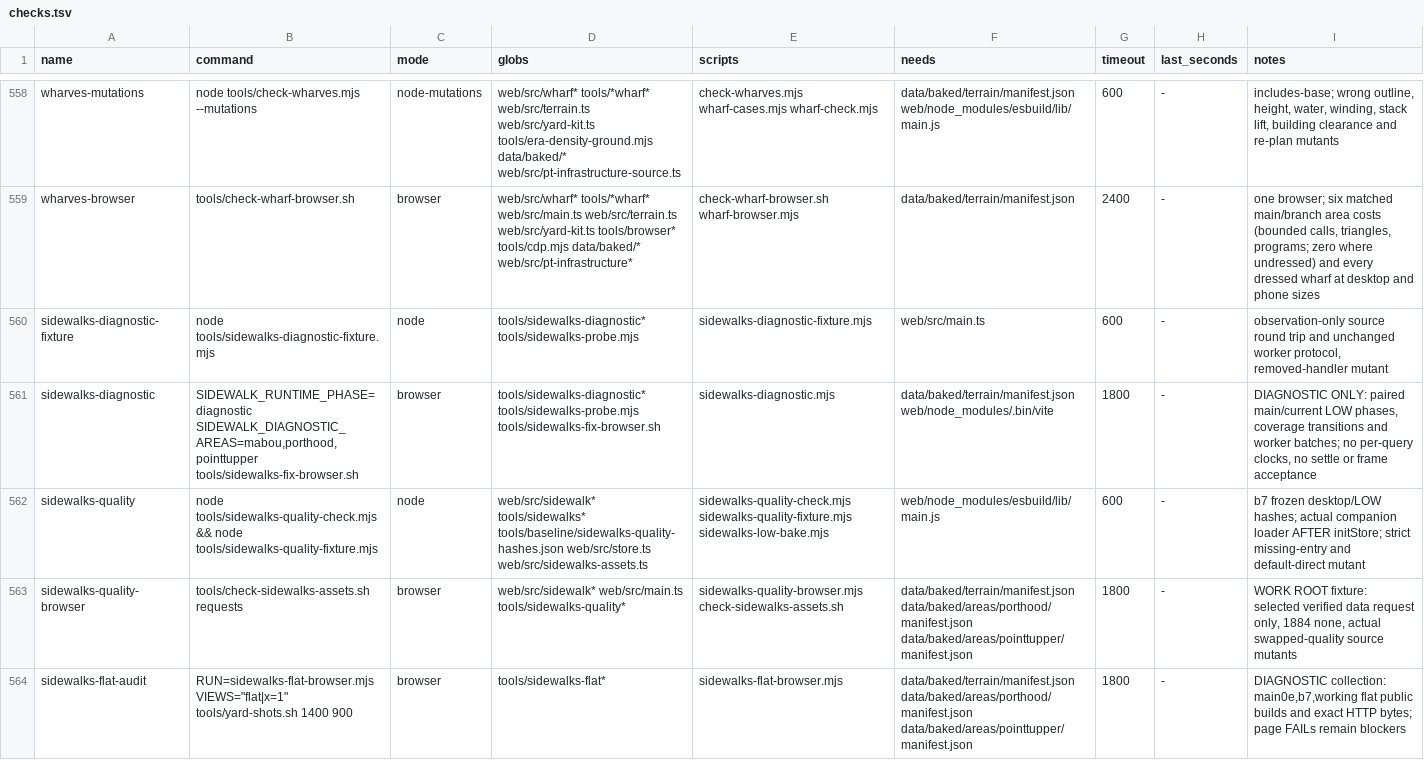
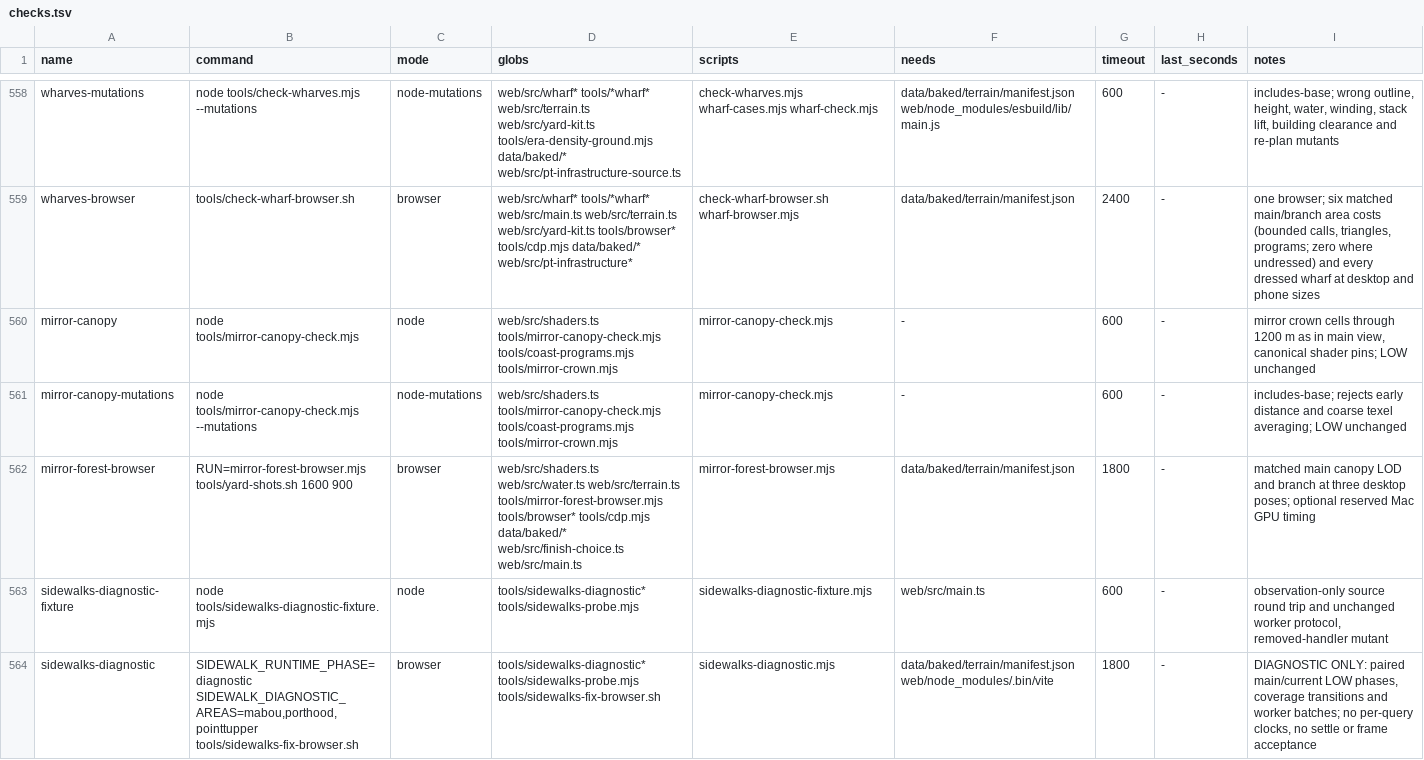
Before and after one commit to dfakkeldy/just-drive, a TSV file: tools/checks.tsv, drawn as a sheet; only a part is shown, gaps mark what is left out; the shorter side is filled out with more unchanged rows; the diff names each change by its address in the sheet, - before the commit and + after, or states it on an @@ line.

```diff
--- a/tools/checks.tsv
+++ b/tools/checks.tsv
+row 560: mirror-canopy | node tools/mirror-canopy-check.mjs | node | web/src/shaders.ts tools/mirror-canopy-check.mjs tools/coast-programs.mjs tools/mirror-crown.mjs | mirror-canopy-check.mjs | - | 600 | - | mirror crown cells through 1200 m as in main view, canonical shader pins; LOW unchanged
+row 561: mirror-canopy-mutations | node tools/mirror-canopy-check.mjs --mutations | node-mutations | web/src/shaders.ts tools/mirror-canopy-check.mjs tools/coast-programs.mjs tools/mirror-crown.mjs | mirror-canopy-check.mjs | - | 600 | - | includes-base; rejects early distance and coarse texel averaging; LOW unchanged
+row 562: mirror-forest-browser | RUN=mirror-forest-browser.mjs tools/yard-shots.sh 1600 900 | browser | web/src/shaders.ts web/src/water.ts web/src/terrain.ts tools/mirror-forest-browser.mjs tools/browser* tools/cdp.mjs data/baked/* web/src/finish-choice.ts web/src/main.ts | mirror-forest-browser.mjs | data/baked/terrain/manifest.json | 1800 | - | matched main canopy LOD and branch at three desktop poses; optional reserved Mac GPU timing
```
Also changed, not shown: tools/checks-hosts.tsv, 12 other files.
